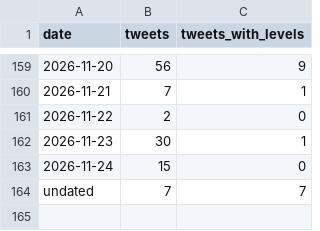
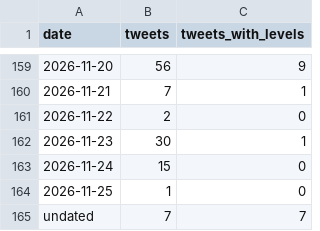
Before and after one commit to kfccolonel1/LVLS, a CSV file: archive/tweets/INDEX.csv, drawn as a sheet; only a part is shown, gaps mark what is left out.

Commit message:
history: tweets 2026-11-25 07:28

```diff
--- a/archive/tweets/INDEX.csv
+++ b/archive/tweets/INDEX.csv
@@ -163,2 +163,3 @@ date,tweets,tweets_with_levels
 2026-11-24,15,0
+2026-11-25,1,0
 undated,7,7
```
Also changed, not shown: 1 other file.
